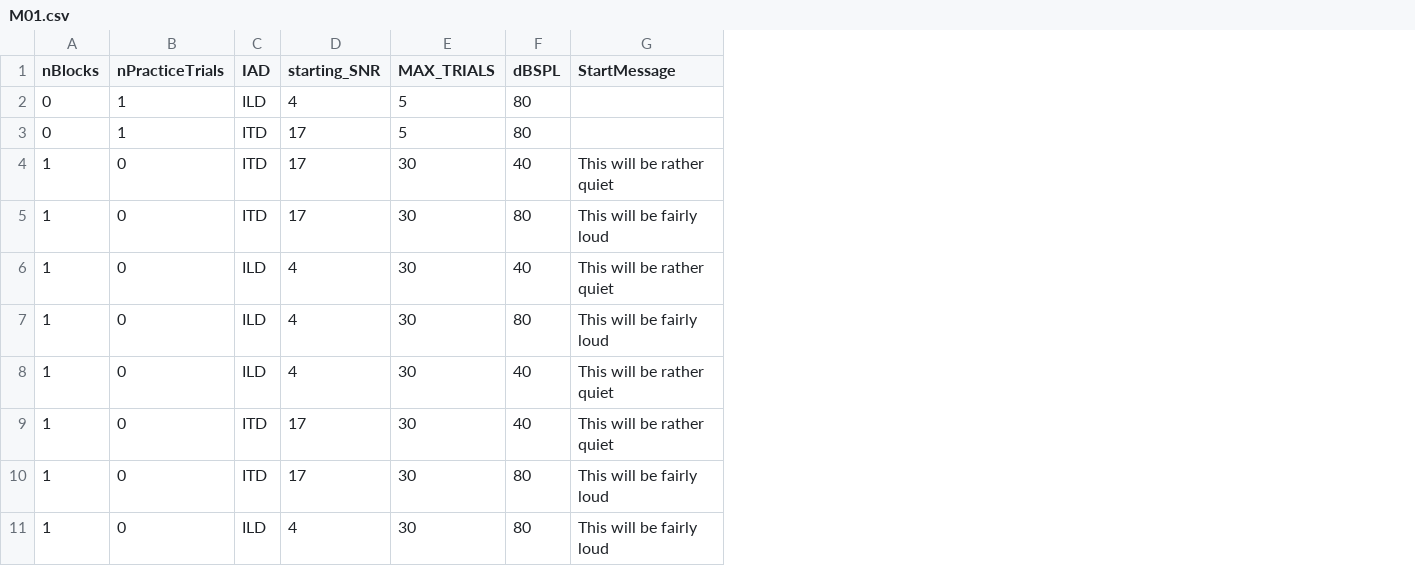
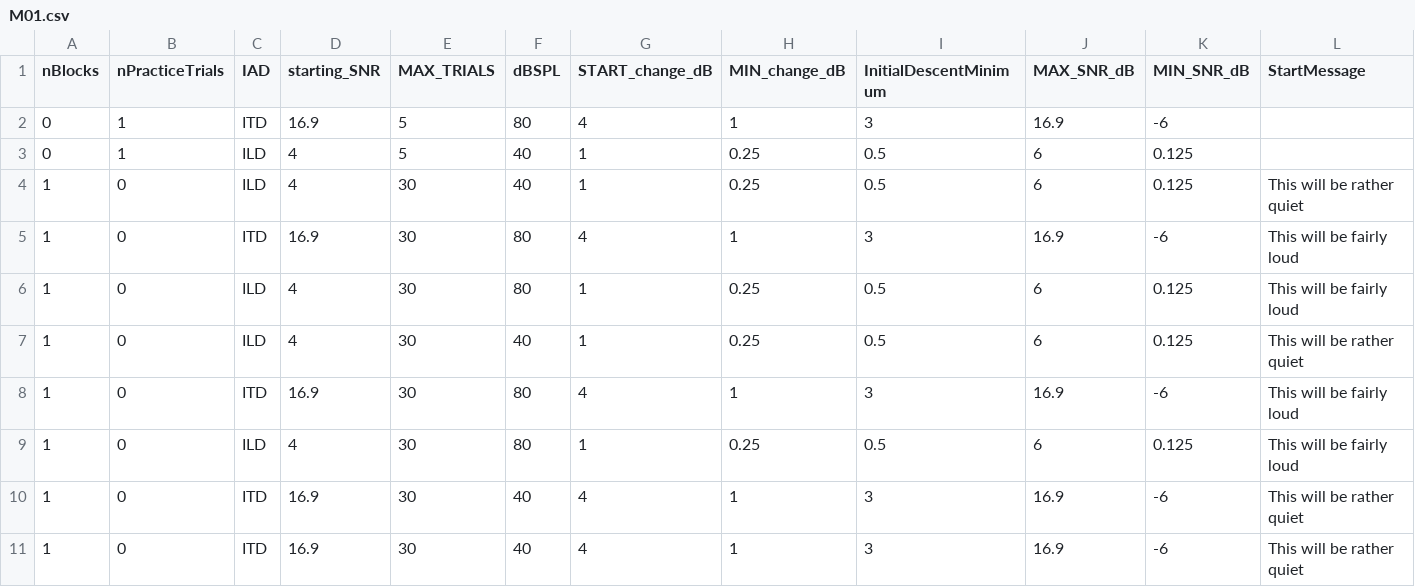
Before and after one commit to timschoof/TransposedIAD, a CSV file: Seq Lists/M01.csv, drawn as a sheet; removed rows and columns are numbered as before the commit, all else as after; the diff names each change by its address in the sheet, - before the commit and + after, or states it on an @@ line.

```diff
--- a/Seq Lists/M01.csv
+++ b/Seq Lists/M01.csv
+column G (START_change_dB), rows 2-4: 4 | 1 | 1; rows 6-9: 1 | 1 | 4 | 1
+column H (MIN_change_dB), rows 2-4: 1 | 0.25 | 0.25; rows 6-9: 0.25 | 0.25 | 1 | 0.25
+column I (InitialDescentMinimum), rows 2-4: 3 | 0.5 | 0.5; rows 6-9: 0.5 | 0.5 | 3 | 0.5
+column J (MAX_SNR_dB), rows 2-4: 16.9 | 6 | 6; rows 6-9: 6 | 6 | 16.9 | 6
+column K (MIN_SNR_dB), rows 2-4: -6 | 0.125 | 0.125; rows 6-9: 0.125 | 0.125 | -6 | 0.125
-C2 (IAD): ILD
+C2 (IAD): ITD
-D2 (starting_SNR): 4
+D2 (starting_SNR): 16.9
-C3 (IAD): ITD
+C3 (IAD): ILD
-D3 (starting_SNR): 17
+D3 (starting_SNR): 4
-F3 (dBSPL): 80
+F3 (dBSPL): 40
-row 4: 1 | 0 | ITD | 17 | 30 | 40 | This will be rather quiet
-row 5: 1 | 0 | ITD | 17 | 30 | 80 | This will be fairly loud
+row 5: 1 | 0 | ITD | 16.9 | 30 | 80 | 4 | 1 | 3 | 16.9 | -6 | This will be fairly loud
-row 9: 1 | 0 | ITD | 17 | 30 | 40 | This will be rather quiet
-D8 (starting_SNR): 17
+D8 (starting_SNR): 16.9
+row 10: 1 | 0 | ITD | 16.9 | 30 | 40 | 4 | 1 | 3 | 16.9 | -6 | This will be rather quiet
+row 11: 1 | 0 | ITD | 16.9 | 30 | 40 | 4 | 1 | 3 | 16.9 | -6 | This will be rather quiet
```
Also changed, not shown: Seq Lists/M02.csv, Seq Lists/M03.csv, 48 other files.
